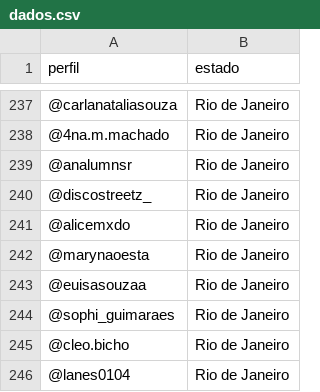
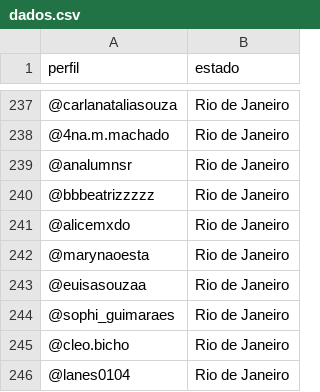
Before and after one commit to izamith/mapa-das-minas, a CSV file: data/dados.csv, drawn as a sheet; only a part is shown, gaps mark what is left out.

Commit message:
update de um @

```diff
--- a/data/dados.csv
+++ b/data/dados.csv
@@ -239,3 +239,3 @@ perfil,estado
 @analumnsr,Rio de Janeiro
-@discostreetz_,Rio de Janeiro
+@bbbeatrizzzzz,Rio de Janeiro
 @alicemxdo,Rio de Janeiro
```
